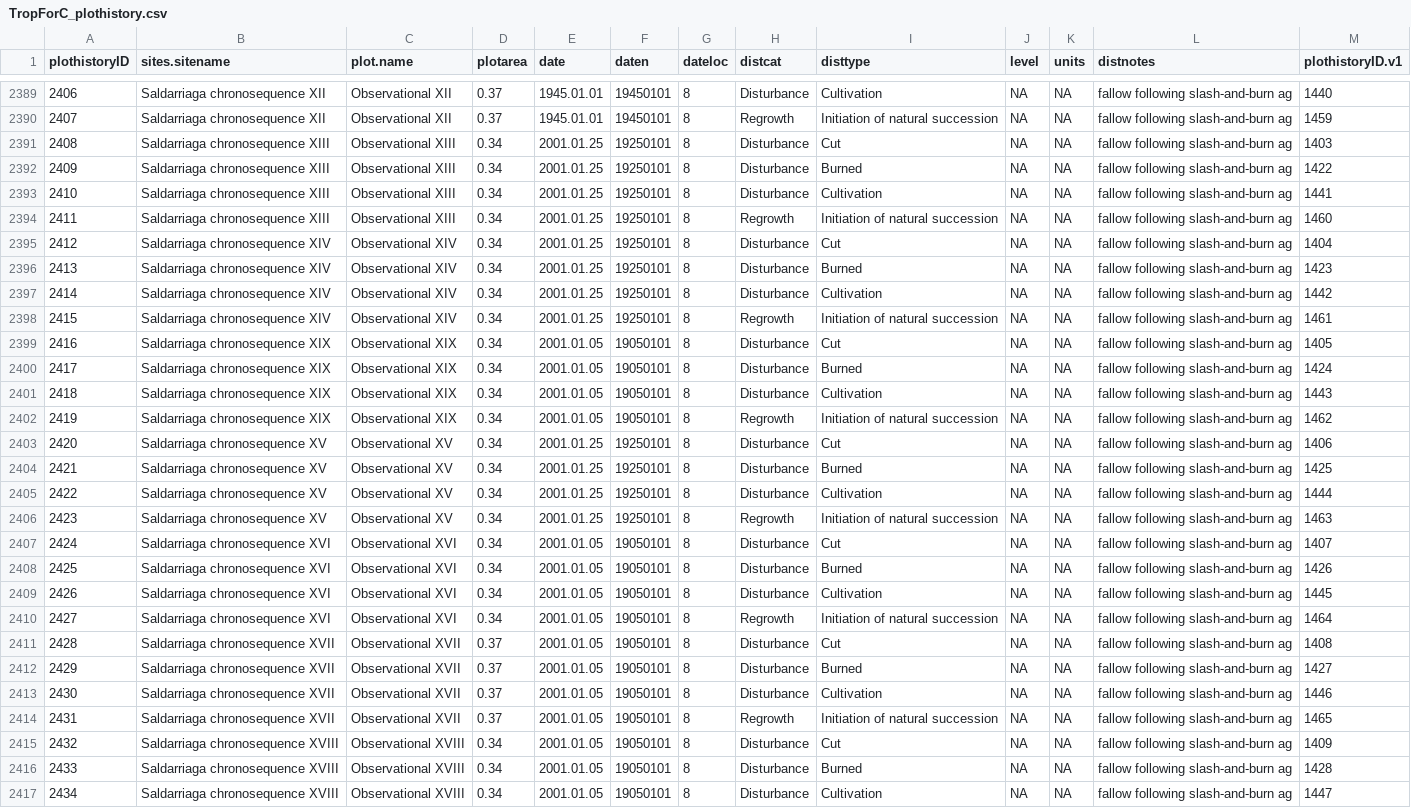
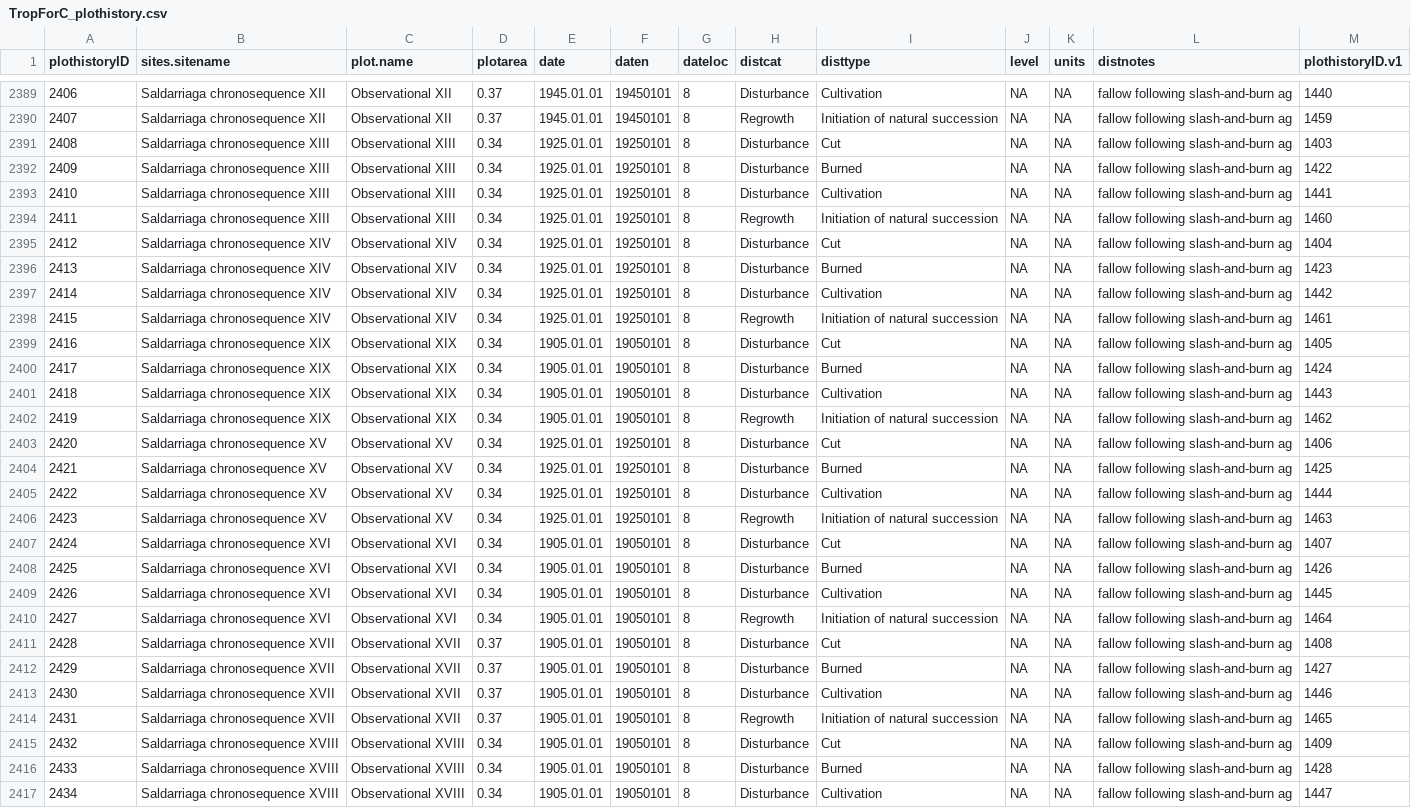
Before and after one commit to forc-db/ForC, a CSV file: TropForC_plothistory.csv, drawn as a sheet; only a part is shown, gaps mark what is left out; the diff covers the shown part only; the diff names each change by its address in the sheet, - before the commit and + after, or states it on an @@ line.

Commit message:
fixed dates
fixed ‘date’ (YYYY.MM.DD) based on ‘daten’ using Matlab script.

```diff
--- a/TropForC_plothistory.csv
+++ b/TropForC_plothistory.csv
-E2391:E2398 (date): 2001.01.25
+E2391:E2398 (date): 1925.01.01
-E2399:E2402 (date): 2001.01.05
+E2399:E2402 (date): 1905.01.01
-E2403:E2406 (date): 2001.01.25
+E2403:E2406 (date): 1925.01.01
-E2407:E2417 (date): 2001.01.05
+E2407:E2417 (date): 1905.01.01
```
Also changed, not shown: 161 edited cells elsewhere in this file.
